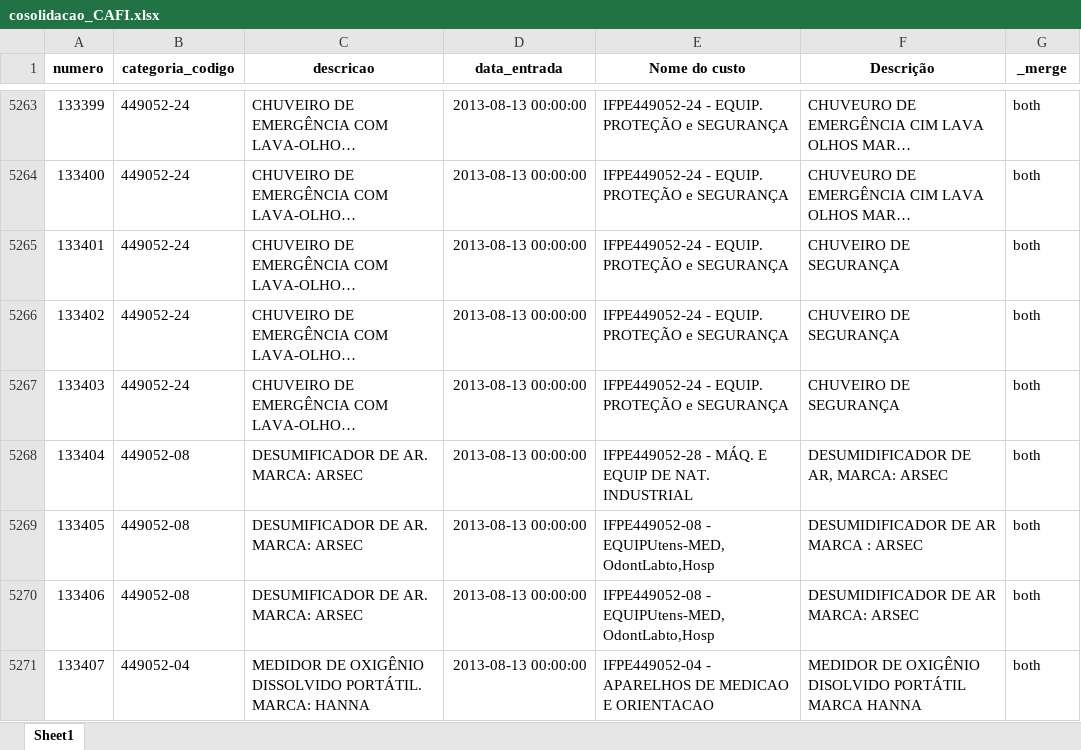
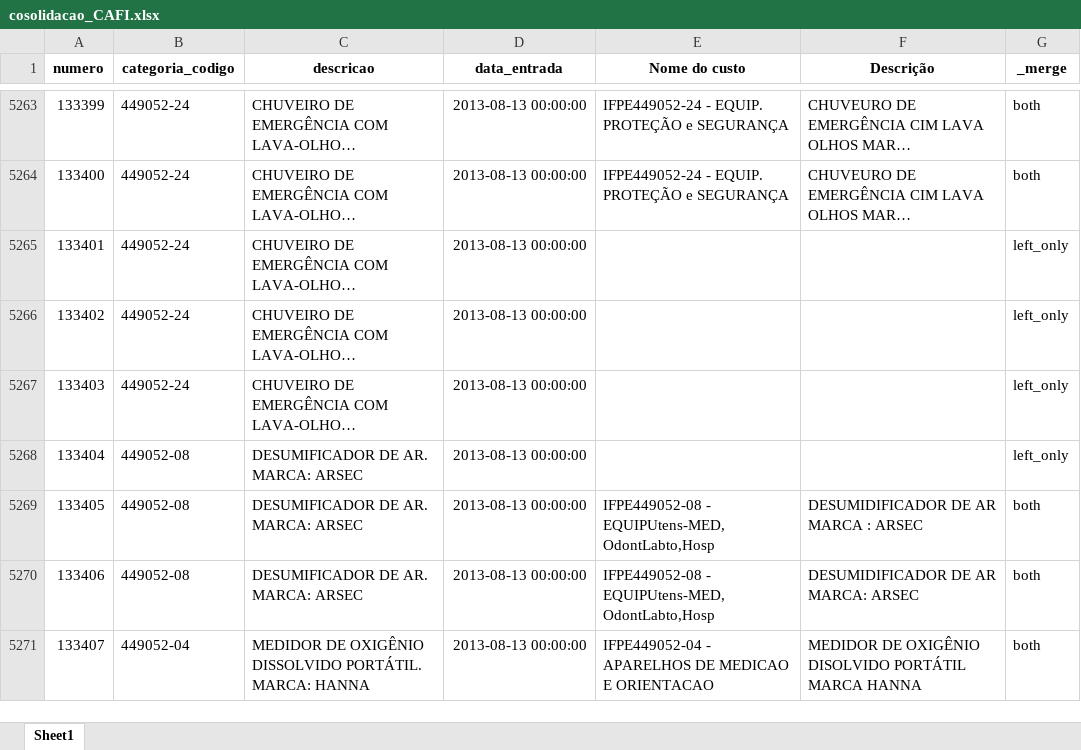
Before and after one commit to ricardoseminsta/inventario, an Excel workbook: consolidacao/cosolidacao_CAFI.xlsx, sheet Sheet1, drawn as a sheet; only a part is shown, gaps mark what is left out; long unchanged cells end in …; values as stored, in another font and other column widths than the file's, no borders; the diff covers the shown part only; the diff names each change by its address in the sheet, - before the commit and + after, or states it on an @@ line.

```diff
--- a/consolidacao/cosolidacao_CAFI.xlsx (sheet Sheet1)
+++ b/consolidacao/cosolidacao_CAFI.xlsx (sheet Sheet1)
-E5265:E5267 (Nome do custo): IFPE449052-24 - EQUIP. PROTEÇÃO e SEGURANÇA
+E5265:E5267 (Nome do custo): (empty)
-F5265:F5267 (Descrição): CHUVEIRO DE SEGURANÇA
+F5265:F5267 (Descrição): (empty)
-G5265:G5268 (_merge): both
+G5265:G5268 (_merge): left_only
-E5268 (Nome do custo): IFPE449052-28 - MÁQ. E EQUIP DE NAT. INDUSTRIAL
+E5268 (Nome do custo): (empty)
-F5268 (Descrição): DESUMIDIFICADOR DE AR, MARCA: ARSEC
+F5268 (Descrição): (empty)
```
Also changed, not shown: 19 added rows and 42 edited cells elsewhere in this sheet, quantidades.xlsx, 41 other files.
